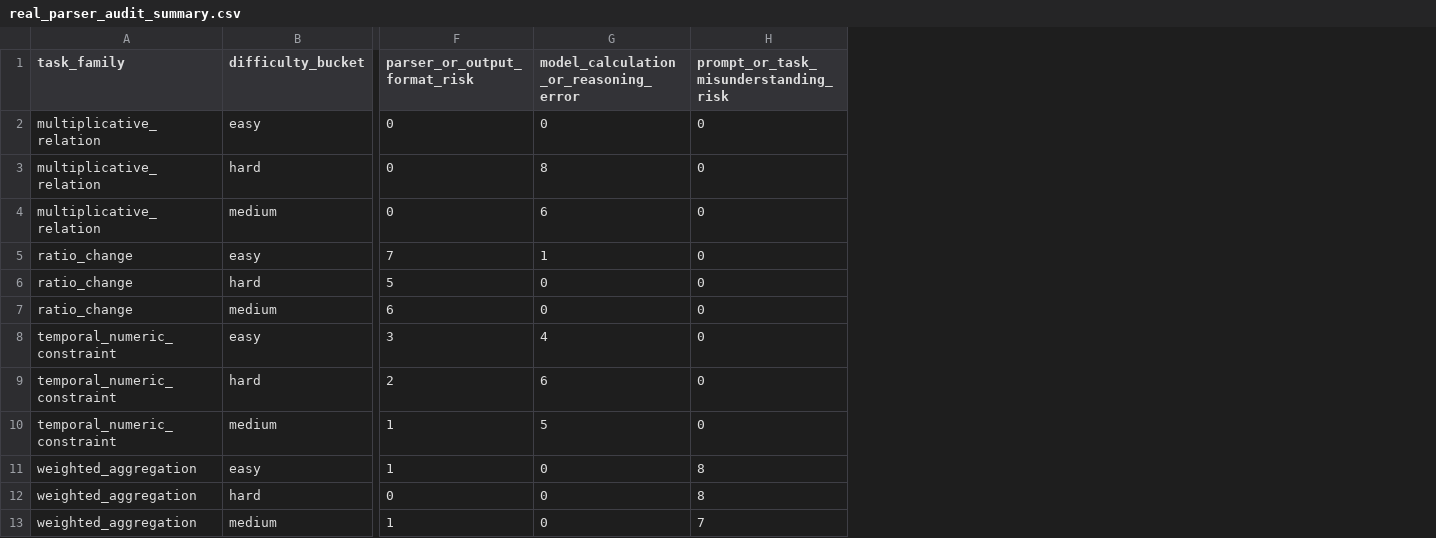
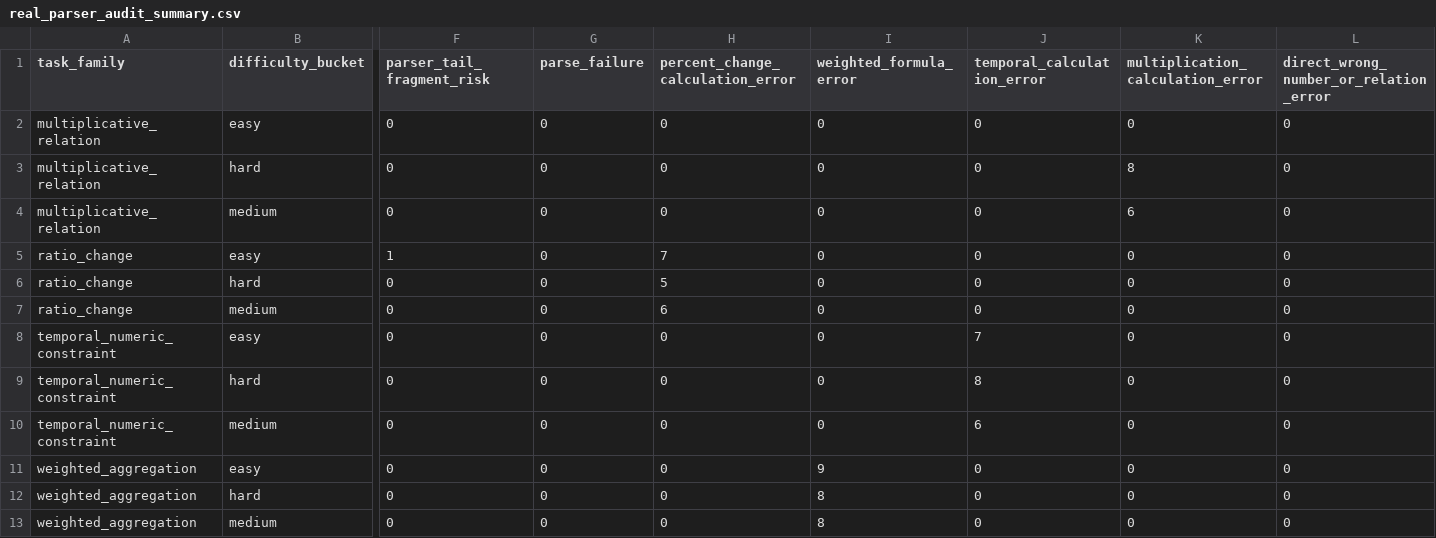
Before and after one commit to rzCayt/error-guided-sft-data-selection, a CSV file: results/real_parser_audit_summary.csv, drawn as a sheet; only a part is shown, gaps mark what is left out; addresses are those after the commit; the diff names each change by its address in the sheet, - before the commit and + after, or states it on an @@ line.

```diff
--- a/results/real_parser_audit_summary.csv
+++ b/results/real_parser_audit_summary.csv
+column G (parse_failure), rows 2-13: all 0
+column J (temporal_calculation_error), rows 2-13: 0 | 0 | 0 | 0 | 0 | 0 | 7 | 8 | 6 | 0 | 0 | 0
+column K (multiplication_calculation_error), rows 2-13: 0 | 8 | 6 | 0 | 0 | 0 | 0 | 0 | 0 | 0 | 0 | 0
+column L, rows 1-13: direct_wrong_number_or_relation_error | 0 | 0 | 0 | 0 | 0 | 0 | 0 | 0 | 0 | 0 | 0 | 0
-F1: parser_or_output_format_risk
+F1: parser_tail_fragment_risk
-H1: model_calculation_or_reasoning_error
+H1: percent_change_calculation_error
-I1: prompt_or_task_misunderstanding_risk
+I1: weighted_formula_error
-H3 (percent_change_calculation_error): 8
+H3 (percent_change_calculation_error): 0
-H4 (percent_change_calculation_error): 6
+H4 (percent_change_calculation_error): 0
-F5 (parser_tail_fragment_risk): 7
+F5 (parser_tail_fragment_risk): 1
-H5 (percent_change_calculation_error): 1
+H5 (percent_change_calculation_error): 7
-F6 (parser_tail_fragment_risk): 5
+F6 (parser_tail_fragment_risk): 0
-H6 (percent_change_calculation_error): 0
+H6 (percent_change_calculation_error): 5
-F7 (parser_tail_fragment_risk): 6
+F7 (parser_tail_fragment_risk): 0
-H7 (percent_change_calculation_error): 0
+H7 (percent_change_calculation_error): 6
-F8 (parser_tail_fragment_risk): 3
+F8 (parser_tail_fragment_risk): 0
-H8 (percent_change_calculation_error): 4
+H8 (percent_change_calculation_error): 0
-F9 (parser_tail_fragment_risk): 2
+F9 (parser_tail_fragment_risk): 0
-H9 (percent_change_calculation_error): 6
+H9 (percent_change_calculation_error): 0
-F10:F11 (parser_tail_fragment_risk): 1
+F10:F11 (parser_tail_fragment_risk): 0
-H10 (percent_change_calculation_error): 5
+H10 (percent_change_calculation_error): 0
-I11 (weighted_formula_error): 8
+I11 (weighted_formula_error): 9
-F13 (parser_tail_fragment_risk): 1
+F13 (parser_tail_fragment_risk): 0
-I13 (weighted_formula_error): 7
+I13 (weighted_formula_error): 8
```
Also changed, not shown: 6 other files.
